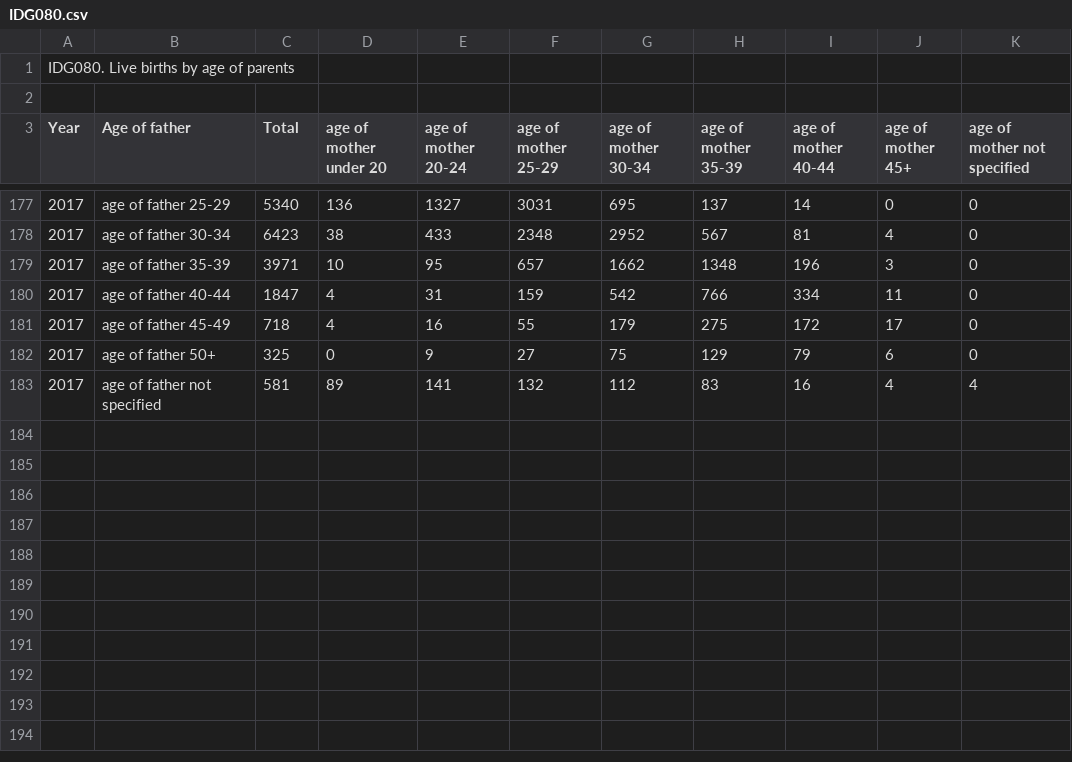
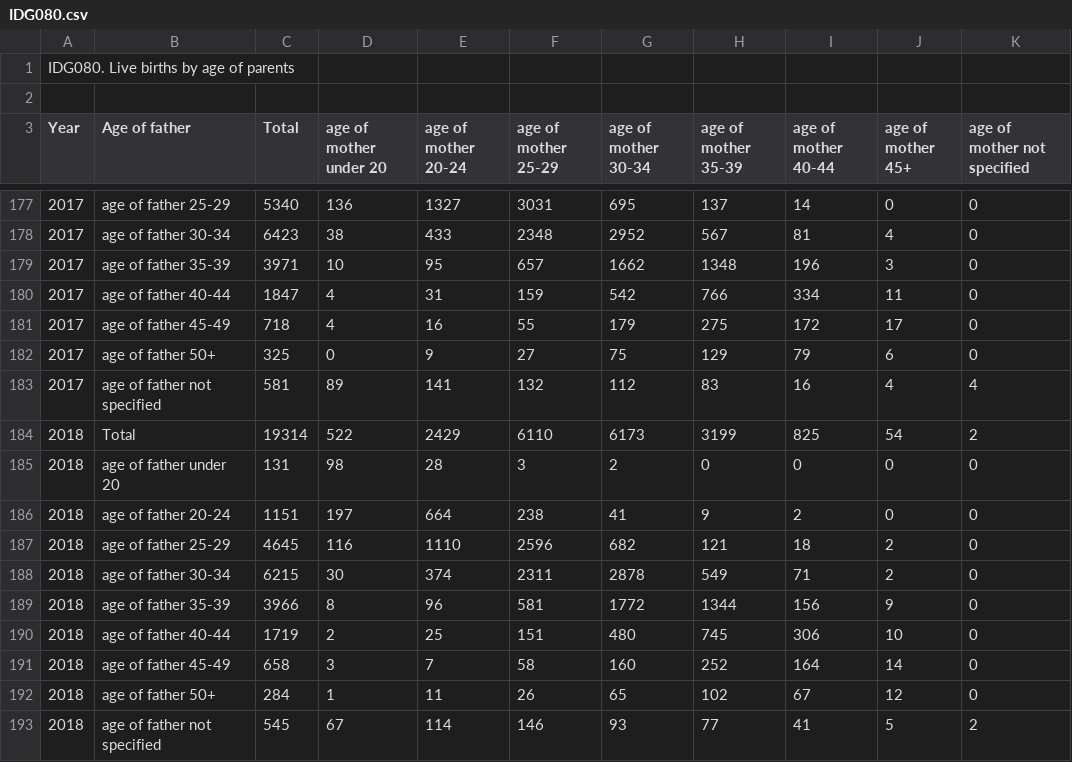
Before and after one commit to dmitrijsk/blogdown-dmitrijskass, a CSV file: content/post/IDG080.csv, drawn as a sheet; only a part is shown, gaps mark what is left out.

Commit message:
update data with June 2019, few changes in R code.

```diff
--- a/content/post/IDG080.csv
+++ b/content/post/IDG080.csv
@@ -183 +183,11 @@
 "2017";"age of father not specified";581;89;141;132;112;83;16;4;4
+"2018";"Total";19314;522;2429;6110;6173;3199;825;54;2
+"2018";"age of father under 20";131;98;28;3;2;0;0;0;0
+"2018";"age of father 20-24";1151;197;664;238;41;9;2;0;0
+"2018";"age of father 25-29";4645;116;1110;2596;682;121;18;2;0
+"2018";"age of father 30-34";6215;30;374;2311;2878;549;71;2;0
+"2018";"age of father 35-39";3966;8;96;581;1772;1344;156;9;0
+"2018";"age of father 40-44";1719;2;25;151;480;745;306;10;0
+"2018";"age of father 45-49";658;3;7;58;160;252;164;14;0
+"2018";"age of father 50+";284;1;11;26;65;102;67;12;0
+"2018";"age of father not specified";545;67;114;146;93;77;41;5;2
```
Also changed, not shown: content/post/IDG060.csv, content/post/IDG070.csv, 1 other file.
